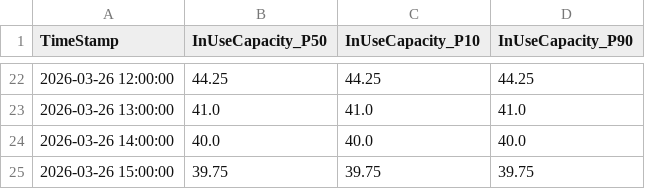
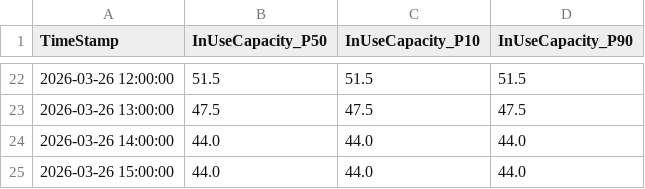
Before and after one commit to AliceMassetani/TimeSeriesForecasting, a CSV file: outputs/forecast_next_24h.csv, drawn as a sheet; only a part is shown, gaps mark what is left out; the diff covers the shown part only.

Commit message:
chore: update fine-tuning hyperparameters and regenerate forecast outputs

```diff
--- a/outputs/forecast_next_24h.csv
+++ b/outputs/forecast_next_24h.csv
@@ -22,4 +22,4 @@ TimeStamp,InUseCapacity_P50,InUseCapacity_P10,InUseCapacity_P90
-2026-03-26 12:00:00,44.25,44.25,44.25
-2026-03-26 13:00:00,41.0,41.0,41.0
-2026-03-26 14:00:00,40.0,40.0,40.0
-2026-03-26 15:00:00,39.75,39.75,39.75
+2026-03-26 12:00:00,51.5,51.5,51.5
+2026-03-26 13:00:00,47.5,47.5,47.5
+2026-03-26 14:00:00,44.0,44.0,44.0
+2026-03-26 15:00:00,44.0,44.0,44.0
```
Also changed, not shown: 60 edited cells elsewhere in this file, 6 other files.
